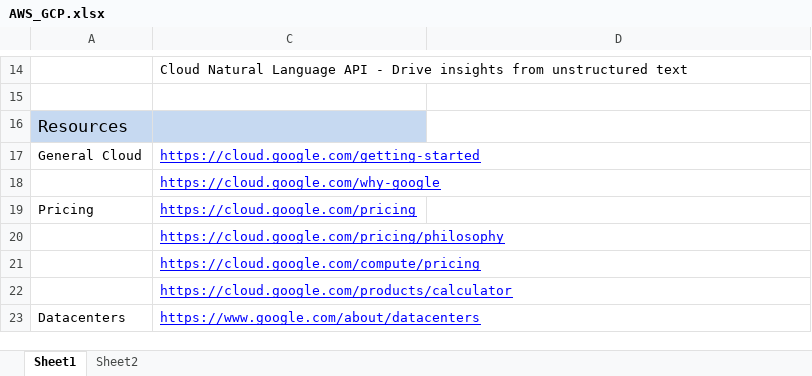
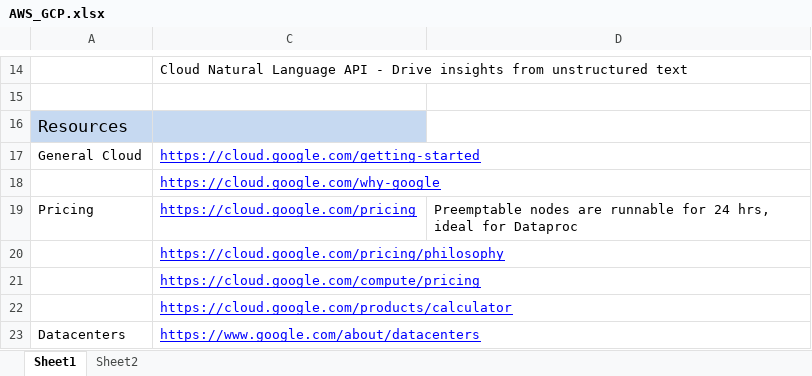
Before and after one commit to addseq/google_cloud, an Excel workbook: AWS_GCP.xlsx, sheet Sheet1, drawn as a sheet; only a part is shown, gaps mark what is left out; values as stored, in another font and other column widths than the file's, no borders; the diff covers the shown part only; the diff names each change by its address in the sheet, - before the commit and + after, or states it on an @@ line.

```diff
--- a/AWS_GCP.xlsx (sheet Sheet1)
+++ b/AWS_GCP.xlsx (sheet Sheet1)
-D19: (empty)
+D19: Preemptable nodes are runnable for 24 hrs, ideal for Dataproc
```
Also changed, not shown: 13 added rows, 3 moved rows and 2 edited cells elsewhere in this sheet, hidden cells.
